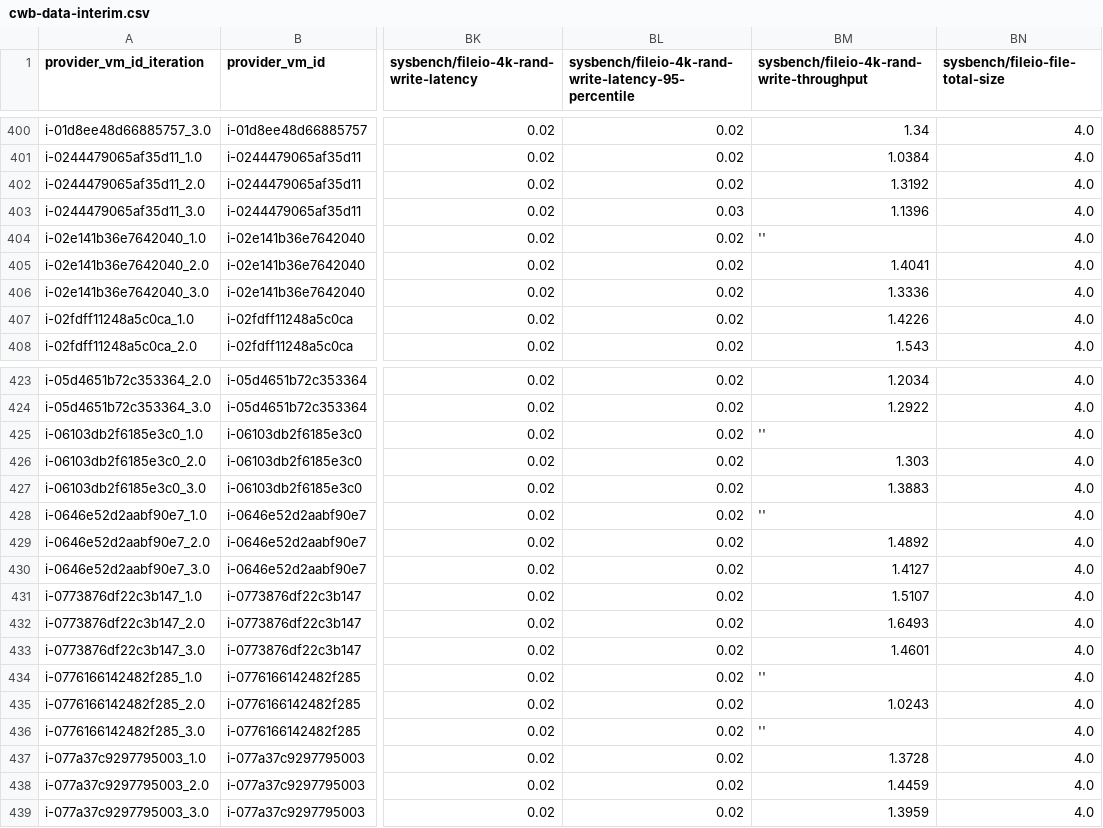
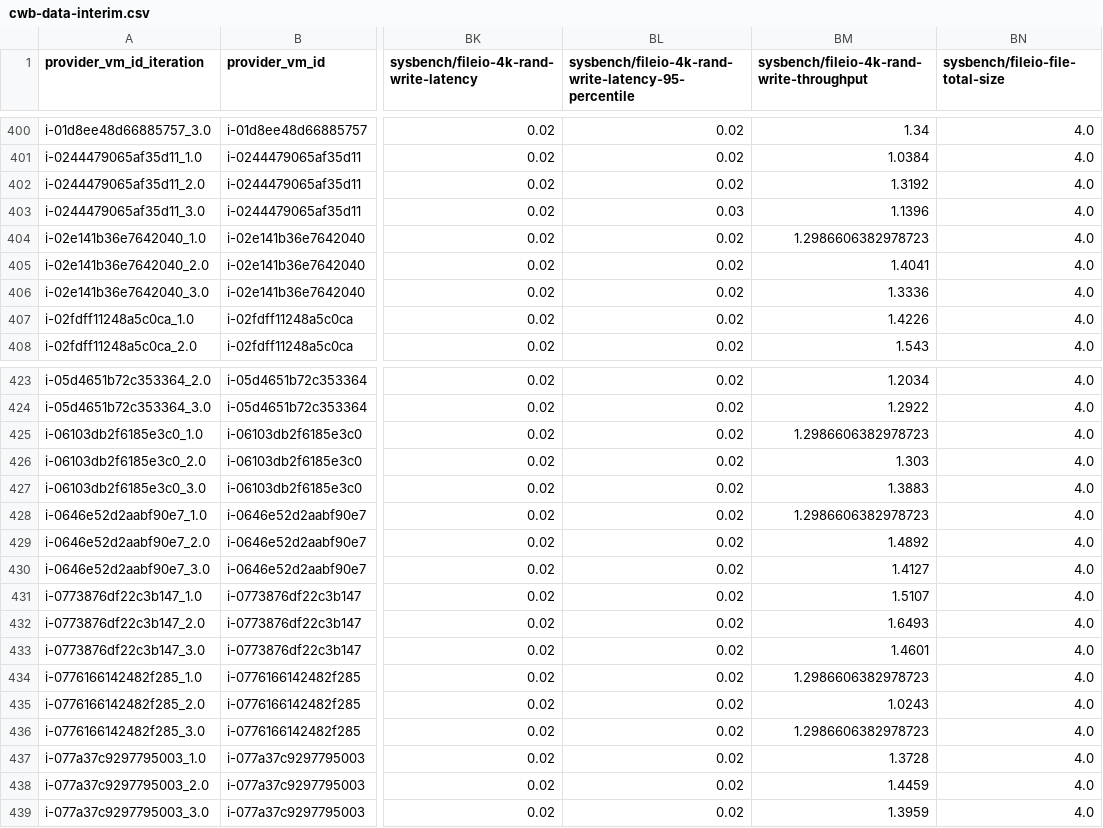
Before and after one commit to joe4dev/cwb-analysis, a CSV file: data_interim/cwb-data-interim.csv, drawn as a sheet; only a part is shown, gaps mark what is left out; the diff names each change by its address in the sheet, - before the commit and + after, or states it on an @@ line.

Commit message:
Fix `sysbench/fileio-4k-rand-write-throughput` missing values by parsing them as numbers
The empty String "" was not detected as missing values.
Explicitly parsing them as numbers and declaring non-parsable values as missing fixes this issue.

```diff
--- a/data_interim/cwb-data-interim.csv
+++ b/data_interim/cwb-data-interim.csv
-BM404: ''
+BM404: 1.2986606382978723
-BM425: ''
+BM425: 1.2986606382978723
-BM428: ''
+BM428: 1.2986606382978723
-BM434: ''
+BM434: 1.2986606382978723
-BM436: ''
+BM436: 1.2986606382978723
```
Also changed, not shown: 1 other file.
